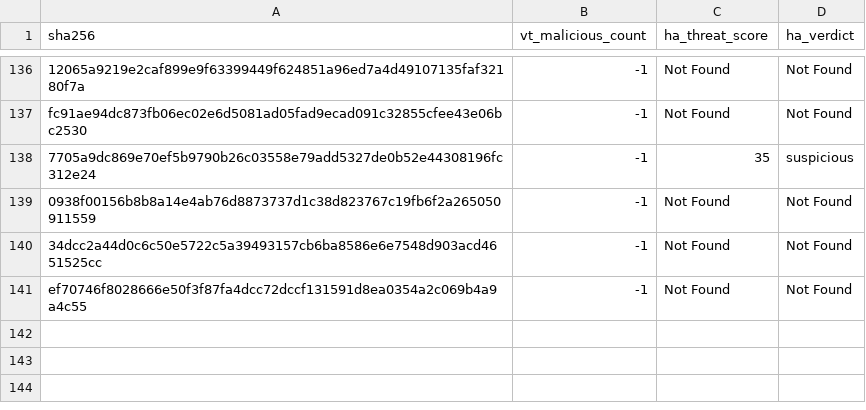
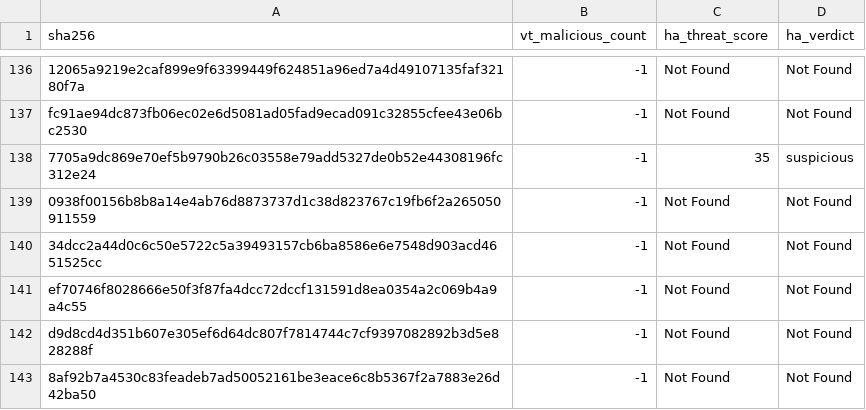
Before and after one commit to navyask911/VibeSync-SafeMobile-Antivirus, a CSV file: data/enriched_threats.csv, drawn as a sheet; only a part is shown, gaps mark what is left out.

```diff
--- a/data/enriched_threats.csv
+++ b/data/enriched_threats.csv
@@ -141 +141,3 @@ fc91ae94dc873fb06ec02e6d5081ad05fad9ecad091c32855cfee43e06bc2530,-1,Not Found,No
 ef70746f8028666e50f3f87fa4dcc72dccf131591d8ea0354a2c069b4a9a4c55,-1,Not Found,Not Found
+d9d8cd4d351b607e305ef6d64dc807f7814744c7cf9397082892b3d5e828288f,-1,Not Found,Not Found
+8af92b7a4530c83feadeb7ad50052161be3eace6c8b5367f2a7883e26d42ba50,-1,Not Found,Not Found
```
Also changed, not shown: 2 other files.
